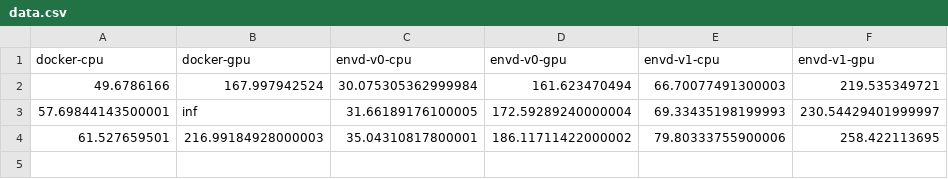
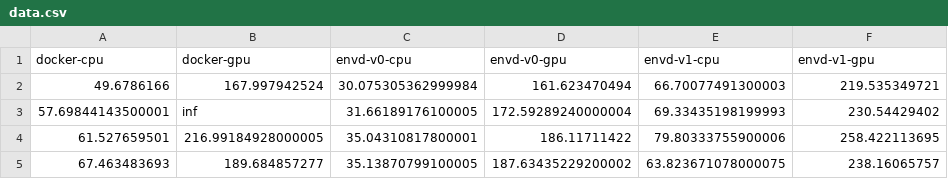
Before and after one commit to kemingy/envd-nightly, a CSV file: data.csv, drawn as a sheet.

Commit message:
CI: update benchmark data and image
Signed-off-by: github-actions-bot <github-actions-bot@users.noreply.github.com>

```diff
--- a/data.csv
+++ b/data.csv
@@ -2,3 +2,4 @@ docker-cpu,docker-gpu,envd-v0-cpu,envd-v0-gpu,envd-v1-cpu,envd-v1-gpu
 49.6786166,167.997942524,30.075305362999984,161.623470494,66.70077491300003,219.535349721
-57.69844143500001,inf,31.66189176100005,172.59289240000004,69.33435198199993,230.54429401999997
-61.527659501,216.99184928000003,35.04310817800001,186.11711422000002,79.80333755900006,258.422113695
+57.69844143500001,inf,31.66189176100005,172.59289240000004,69.33435198199993,230.54429402
+61.527659501,216.99184928000005,35.04310817800001,186.11711422,79.80333755900006,258.422113695
+67.463483693,189.684857277,35.13870799100005,187.63435229200002,63.823671078000075,238.16065757
```
Also changed, not shown: 1 other file.
